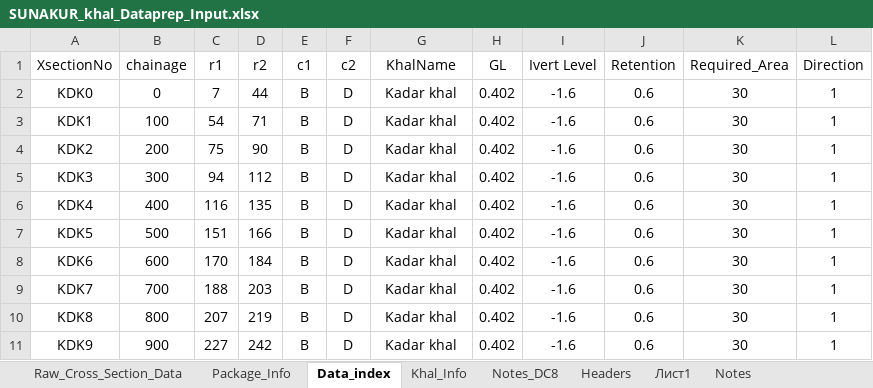
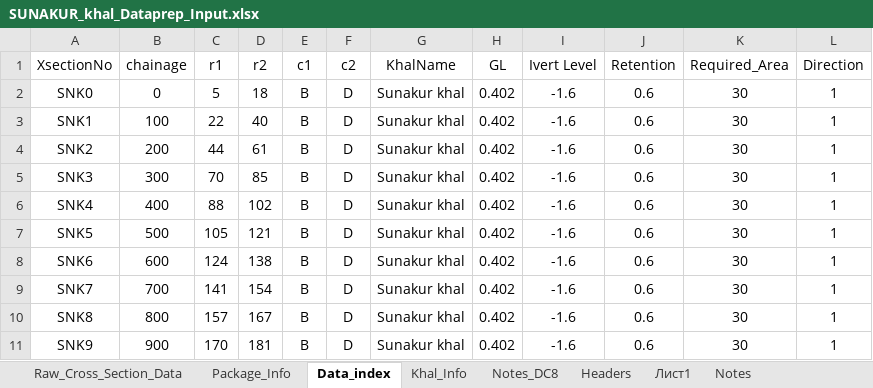
Before and after one commit to design-circle5-design/Design_All_DC_5, an Excel workbook: AEMostofa/Southwest Project/SMO Gopalgonj/Khal/P2/XL OF CROSS SECTION/Sunakur Khal/SUNAKUR_khal_Dataprep_Input.xlsx, sheet Data_index, drawn as a sheet; only a part is shown; values as stored, in another font and other column widths than the file's, no borders; the diff covers the shown part only; the diff names each change by its address in the sheet, - before the commit and + after, or states it on an @@ line.

```diff
--- a/AEMostofa/Southwest Project/SMO Gopalgonj/Khal/P2/XL OF CROSS SECTION/Sunakur Khal/SUNAKUR_khal_Dataprep_Input.xlsx (sheet Data_index)
+++ b/AEMostofa/Southwest Project/SMO Gopalgonj/Khal/P2/XL OF CROSS SECTION/Sunakur Khal/SUNAKUR_khal_Dataprep_Input.xlsx (sheet Data_index)
-A2 (XsectionNo): KDK0
+A2 (XsectionNo): SNK0
-C2 (r1): 7
+C2 (r1): 5
-D2 (r2): 44
+D2 (r2): 18
-G2:G11 (KhalName): Kadar khal
+G2:G11 (KhalName): Sunakur khal
-A3 (XsectionNo): KDK1
+A3 (XsectionNo): SNK1
-C3 (r1): 54
+C3 (r1): 22
-D3 (r2): 71
+D3 (r2): 40
-A4 (XsectionNo): KDK2
+A4 (XsectionNo): SNK2
-C4 (r1): 75
+C4 (r1): 44
-D4 (r2): 90
+D4 (r2): 61
-A5 (XsectionNo): KDK3
+A5 (XsectionNo): SNK3
-C5 (r1): 94
+C5 (r1): 70
-D5 (r2): 112
+D5 (r2): 85
-A6 (XsectionNo): KDK4
+A6 (XsectionNo): SNK4
-C6 (r1): 116
+C6 (r1): 88
-D6 (r2): 135
+D6 (r2): 102
-A7 (XsectionNo): KDK5
+A7 (XsectionNo): SNK5
-C7 (r1): 151
+C7 (r1): 105
-D7 (r2): 166
+D7 (r2): 121
-A8 (XsectionNo): KDK6
+A8 (XsectionNo): SNK6
-C8 (r1): 170
+C8 (r1): 124
-D8 (r2): 184
+D8 (r2): 138
-A9 (XsectionNo): KDK7
+A9 (XsectionNo): SNK7
-C9 (r1): 188
+C9 (r1): 141
-D9 (r2): 203
+D9 (r2): 154
-A10 (XsectionNo): KDK8
+A10 (XsectionNo): SNK8
-C10 (r1): 207
+C10 (r1): 157
-D10 (r2): 219
+D10 (r2): 167
-A11 (XsectionNo): KDK9
+A11 (XsectionNo): SNK9
-C11 (r1): 227
+C11 (r1): 170
-D11 (r2): 242
+D11 (r2): 181
```
Also changed, not shown: 7 removed rows and 41 edited cells elsewhere in this sheet, sheet Raw_Cross_Section_Data, sheet Khal_Info, sheet Headers, hidden cells, charts or pictures.
